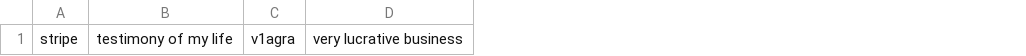
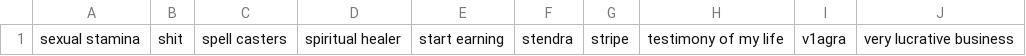
Before and after one commit to mitchellkrogza/Global-List-Facebook-Groups-Keyword-Moderation-Alerts, a CSV file: facebook-groups-keywords-07.csv, drawn as a sheet; only a part is shown; the diff names each change by its address in the sheet, - before the commit and + after, or states it on an @@ line.

```diff
--- a/facebook-groups-keywords-07.csv
+++ b/facebook-groups-keywords-07.csv
+column A, row 1: sexual stamina
+column B, row 1: shit
+column C, row 1: spell casters
+column D, row 1: spiritual healer
+column E, row 1: start earning
+column F, row 1: stendra
```
Also changed, not shown: facebook-groups-keywords-02.csv, facebook-groups-keywords-03.csv, 5 other files.
